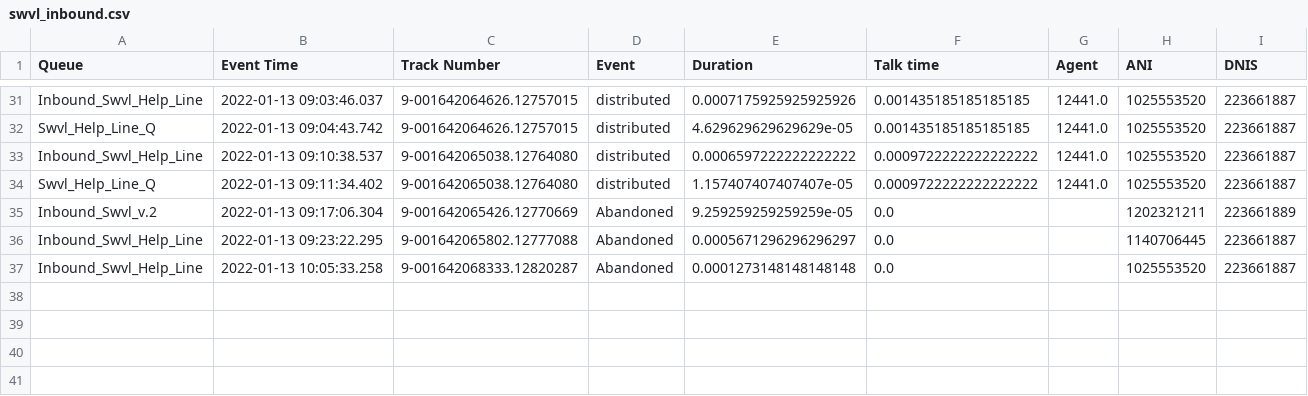
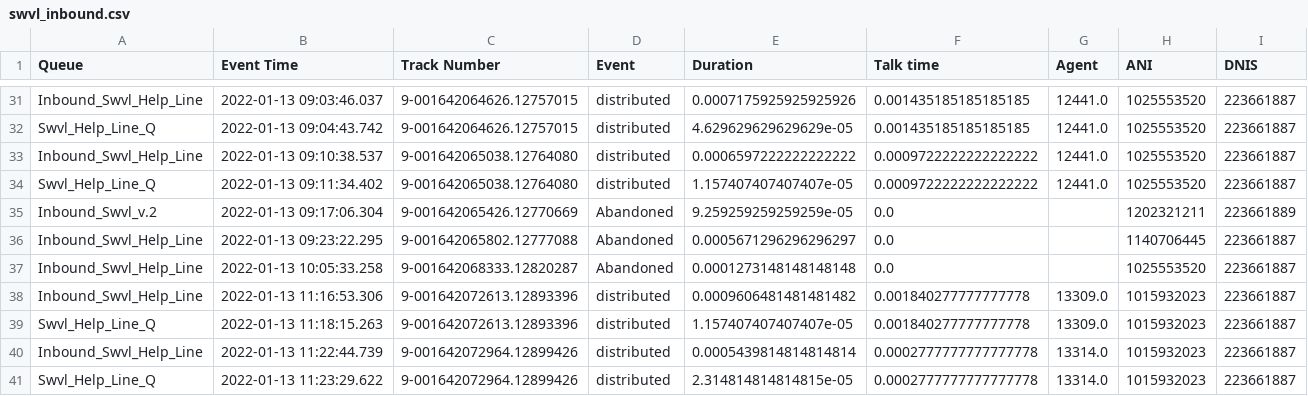
Before and after one commit to Elbasel/aheeva_v2, a CSV file: swvl_inbound.csv, drawn as a sheet; only a part is shown, gaps mark what is left out.

```diff
--- a/swvl_inbound.csv
+++ b/swvl_inbound.csv
@@ -37 +37,5 @@ Inbound_Swvl_Help_Line,2022-01-13 09:23:22.295,9-001642065802.12777088,Abandoned
 Inbound_Swvl_Help_Line,2022-01-13 10:05:33.258,9-001642068333.12820287,Abandoned,0.0001273148148148148,0.0,,1025553520,223661887
+Inbound_Swvl_Help_Line,2022-01-13 11:16:53.306,9-001642072613.12893396,distributed,0.0009606481481481482,0.001840277777777778,13309.0,1015932023,223661887
+Swvl_Help_Line_Q,2022-01-13 11:18:15.263,9-001642072613.12893396,distributed,1.157407407407407e-05,0.001840277777777778,13309.0,1015932023,223661887
+Inbound_Swvl_Help_Line,2022-01-13 11:22:44.739,9-001642072964.12899426,distributed,0.0005439814814814814,0.0002777777777777778,13314.0,1015932023,223661887
+Swvl_Help_Line_Q,2022-01-13 11:23:29.622,9-001642072964.12899426,distributed,2.314814814814815e-05,0.0002777777777777778,13314.0,1015932023,223661887
```
Also changed, not shown: 3 other files.
